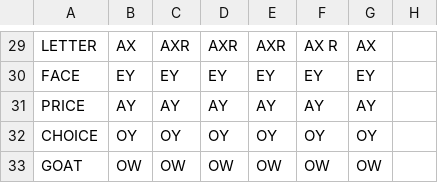
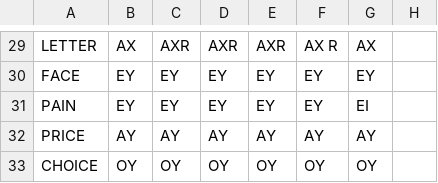
Before and after one commit to rhdunn/english-accents, a CSV file: lexical-sets.csv, drawn as a sheet; only a part is shown, gaps mark what is left out; the shorter side is filled out with more unchanged rows; the diff names each change by its address in the sheet, - before the commit and + after, or states it on an @@ line.

Commit message:
Support the PAIN lexical set.

```diff
--- a/lexical-sets.csv
+++ b/lexical-sets.csv
+row 31: PAIN | EY | EY | EY | EY | EY | EI
```
Also changed, not shown: accents.csv, 2 other files.
